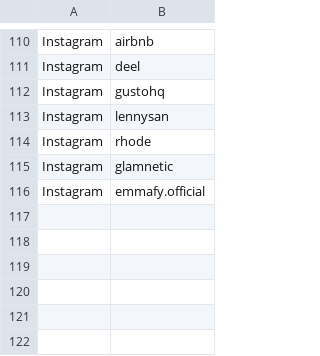
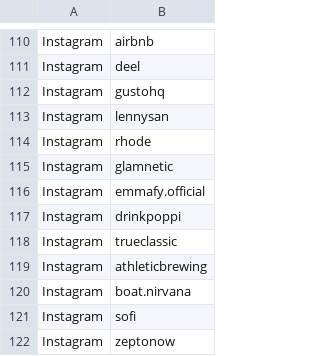
Before and after one commit to daminisolanki1309-netizen/tagadasocials, a CSV file: tagada/notion/db/watchlist-extra.csv, drawn as a sheet; only a part is shown, gaps mark what is left out.

```diff
--- a/tagada/notion/db/watchlist-extra.csv
+++ b/tagada/notion/db/watchlist-extra.csv
@@ -116 +116,7 @@ Instagram,glamnetic
 Instagram,emmafy.official
+Instagram,drinkpoppi
+Instagram,trueclassic
+Instagram,athleticbrewing
+Instagram,boat.nirvana
+Instagram,sofi
+Instagram,zeptonow
```
Also changed, not shown: 14 other files.
